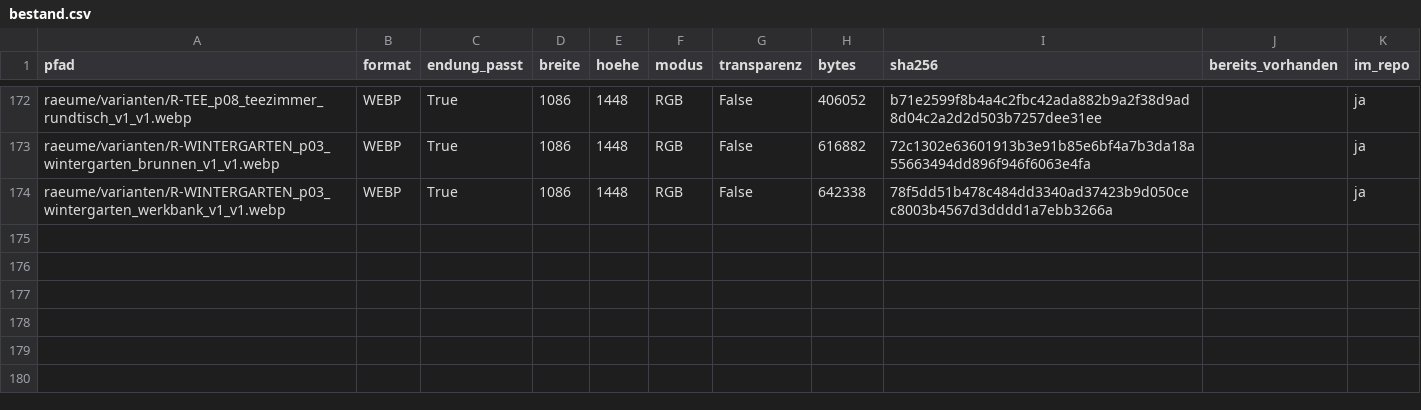
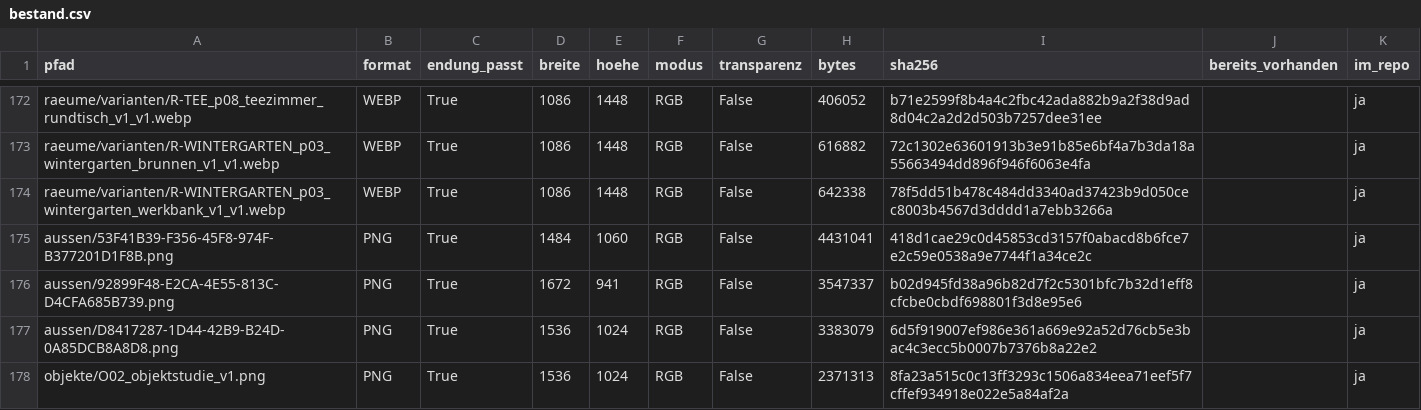
Before and after one commit to neuroways/haus_der_wunder, a CSV file: input/bilder/bestand.csv, drawn as a sheet; only a part is shown, gaps mark what is left out.

```diff
--- a/input/bilder/bestand.csv
+++ b/input/bilder/bestand.csv
@@ -174 +174,5 @@ raeume/varianten/R-WINTERGARTEN_p03_wintergarten_brunnen_v1_v1.webp;WEBP;True;10
 raeume/varianten/R-WINTERGARTEN_p03_wintergarten_werkbank_v1_v1.webp;WEBP;True;1086;1448;RGB;False;642338;78f5dd51b478c484dd3340ad37423b9d050cec8003b4567d3dddd1a7ebb3266a;;ja
+aussen/53F41B39-F356-45F8-974F-B377201D1F8B.png;PNG;True;1484;1060;RGB;False;4431041;418d1cae29c0d45853cd3157f0abacd8b6fce7e2c59e0538a9e7744f1a34ce2c;;ja
+aussen/92899F48-E2CA-4E55-813C-D4CFA685B739.png;PNG;True;1672;941;RGB;False;3547337;b02d945fd38a96b82d7f2c5301bfc7b32d1eff8cfcbe0cbdf698801f3d8e95e6;;ja
+aussen/D8417287-1D44-42B9-B24D-0A85DCB8A8D8.png;PNG;True;1536;1024;RGB;False;3383079;6d5f919007ef986e361a669e92a52d76cb5e3bac4c3ecc5b0007b7376b8a22e2;;ja
+objekte/O02_objektstudie_v1.png;PNG;True;1536;1024;RGB;False;2371313;8fa23a515c0c13ff3293c1506a834eea71eef5f7cffef934918e022e5a84af2a;;ja
```
Also changed, not shown: 5 other files.
